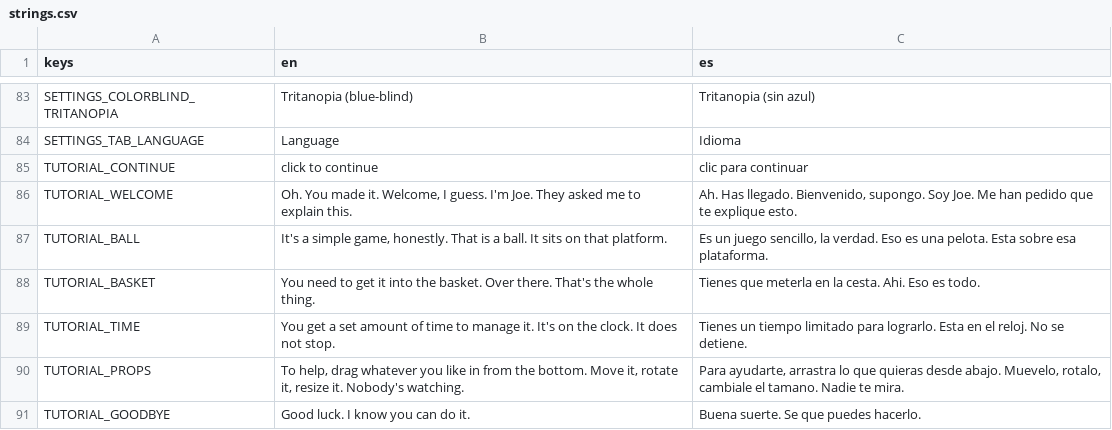
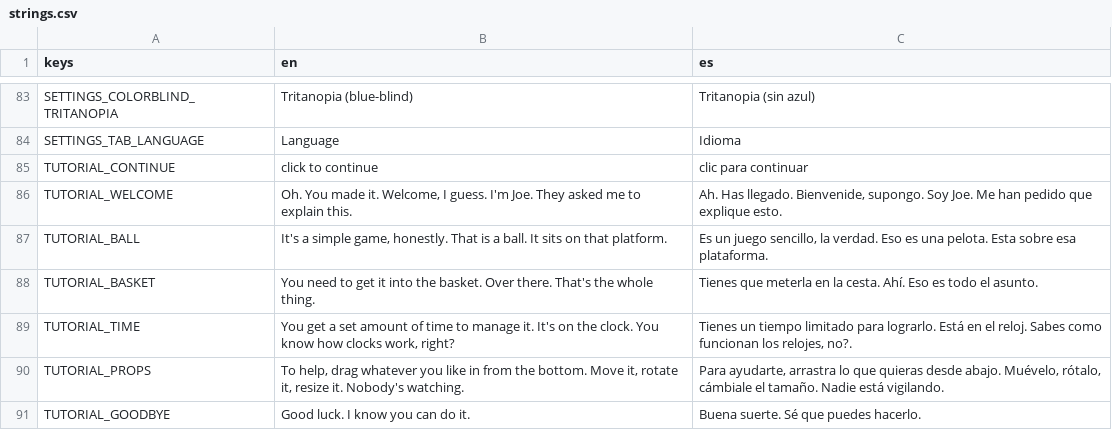
Before and after one commit to Elysaveth/roll-the-ball, a CSV file: assets/locale/strings.csv, drawn as a sheet; only a part is shown, gaps mark what is left out.

```diff
--- a/assets/locale/strings.csv
+++ b/assets/locale/strings.csv
@@ -85,7 +85,7 @@ SETTINGS_TAB_LANGUAGE,Language,Idioma
 TUTORIAL_CONTINUE,"click to continue","clic para continuar"
-TUTORIAL_WELCOME,"Oh. You made it. Welcome, I guess. I'm Joe. They asked me to explain this.","Ah. Has llegado. Bienvenido, supongo. Soy Joe. Me han pedido que te explique esto."
+TUTORIAL_WELCOME,"Oh. You made it. Welcome, I guess. I'm Joe. They asked me to explain this.","Ah. Has llegado. Bienvenide, supongo. Soy Joe. Me han pedido que explique esto."
 TUTORIAL_BALL,"It's a simple game, honestly. That is a ball. It sits on that platform.","Es un juego sencillo, la verdad. Eso es una pelota. Esta sobre esa plataforma."
-TUTORIAL_BASKET,"You need to get it into the basket. Over there. That's the whole thing.","Tienes que meterla en la cesta. Ahi. Eso es todo."
-TUTORIAL_TIME,"You get a set amount of time to manage it. It's on the clock. It does not stop.","Tienes un tiempo limitado para lograrlo. Esta en el reloj. No se detiene."
-TUTORIAL_PROPS,"To help, drag whatever you like in from the bottom. Move it, rotate it, resize it. Nobody's watching.","Para ayudarte, arrastra lo que quieras desde abajo. Muevelo, rotalo, cambiale el tamano. Nadie te mira."
-TUTORIAL_GOODBYE,"Good luck. I know you can do it.","Buena suerte. Se que puedes hacerlo."
+TUTORIAL_BASKET,"You need to get it into the basket. Over there. That's the whole thing.","Tienes que meterla en la cesta. Ahí. Eso es todo el asunto."
+TUTORIAL_TIME,"You get a set amount of time to manage it. It's on the clock. You know how clocks work, right?","Tienes un tiempo limitado para lograrlo. Está en el reloj. Sabes como funcionan los relojes, no?."
+TUTORIAL_PROPS,"To help, drag whatever you like in from the bottom. Move it, rotate it, resize it. Nobody's watching.","Para ayudarte, arrastra lo que quieras desde abajo. Muévelo, rótalo, cámbiale el tamaño. Nadie está vigilando."
+TUTORIAL_GOODBYE,"Good luck. I know you can do it.","Buena suerte. Sé que puedes hacerlo."
```
Also changed, not shown: 6 other files.
